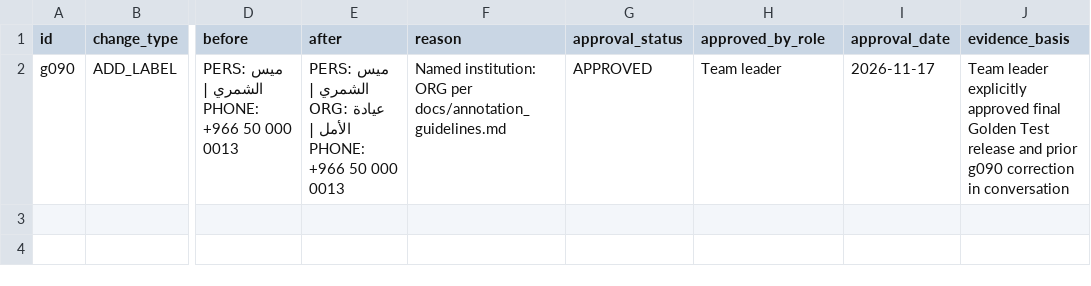
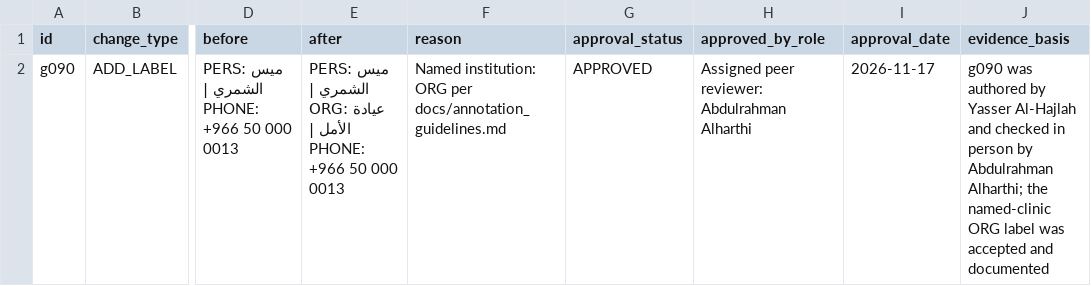
Before and after one commit to dhrtt990-blip/arabic-pii-deid-v2, a CSV file: docs/golden_test_annotation_changes.csv, drawn as a sheet; only a part is shown, gaps mark what is left out; the diff names each change by its address in the sheet, - before the commit and + after, or states it on an @@ line.

```diff
--- a/docs/golden_test_annotation_changes.csv
+++ b/docs/golden_test_annotation_changes.csv
-H2 (approved_by_role): Team leader
+H2 (approved_by_role): Assigned peer reviewer: Abdulrahman Alharthi
-J2 (evidence_basis): Team leader explicitly approved final Golden Test release and prior g090 correction in conversation
+J2 (evidence_basis): g090 was authored by Yasser Al-Hajlah and checked in person by Abdulrahman Alharthi; the named-clinic ORG label was accepted and documented
```
Also changed, not shown: docs/golden_test_review_assignments.csv, 8 other files.
